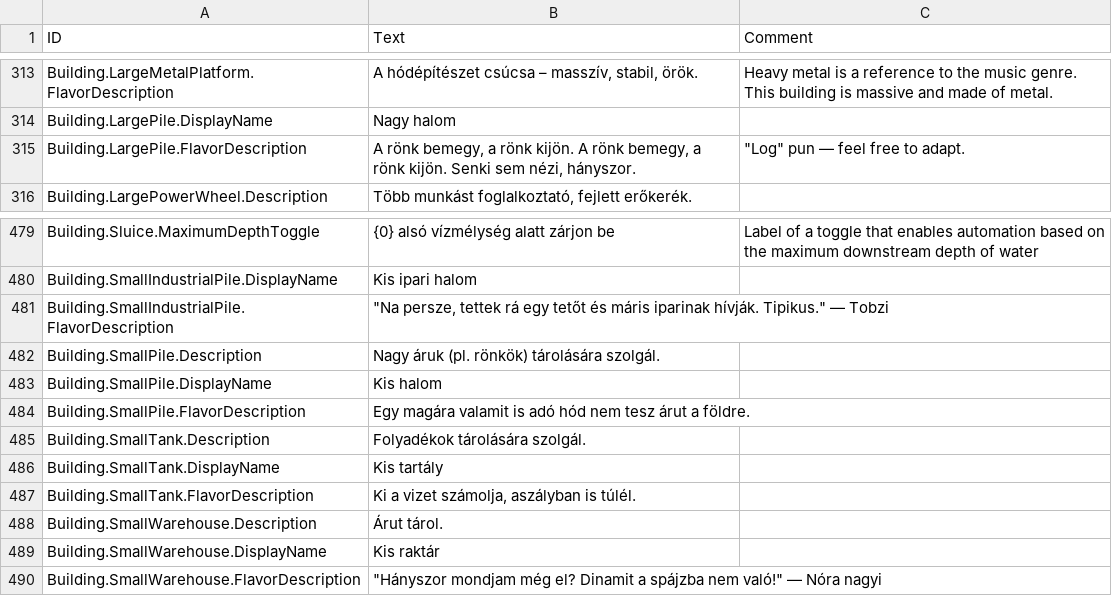
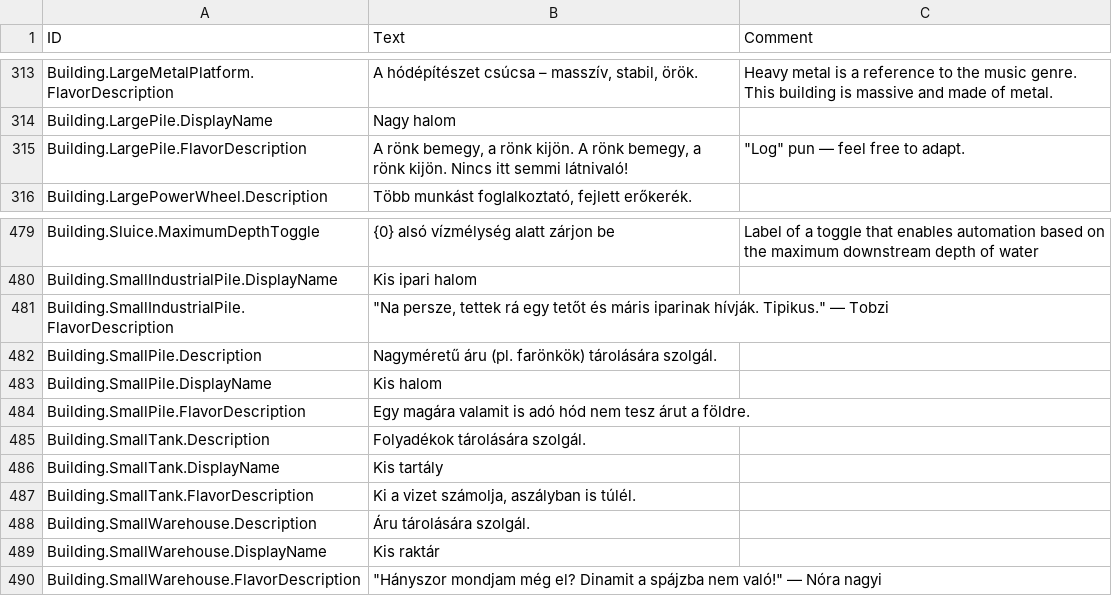
Before and after one commit to thendarion/timberborn-magyaritas, a CSV file: huHU/Localizations/huHU.csv, drawn as a sheet; only a part is shown, gaps mark what is left out.

```diff
--- a/huHU/Localizations/huHU.csv
+++ b/huHU/Localizations/huHU.csv
@@ -324,3 +324,3 @@ Building.LargeMetalPlatform.FlavorDescription,"A hódépítészet csúcsa – ma
 Building.LargePile.DisplayName,Nagy halom,
-Building.LargePile.FlavorDescription,"A rönk bemegy, a rönk kijön. A rönk bemegy, a rönk kijön. Senki sem nézi, hányszor.","""Log"" pun — feel free to adapt."
+Building.LargePile.FlavorDescription,"A rönk bemegy, a rönk kijön. A rönk bemegy, a rönk kijön. Nincs itt semmi látnivaló!","""Log"" pun — feel free to adapt."
 Building.LargePowerWheel.Description,"Több munkást foglalkoztató, fejlett erőkerék.",
@@ -491,3 +491,3 @@ Building.SmallIndustrialPile.DisplayName,Kis ipari halom,
 Building.SmallIndustrialPile.FlavorDescription,"""Na persze, tettek rá egy tetőt és máris iparinak hívják. Tipikus."" — Tobzi",
-Building.SmallPile.Description,Nagy áruk (pl. rönkök) tárolására szolgál.,
+Building.SmallPile.Description,Nagyméretű áru (pl. farönkök) tárolására szolgál.,
 Building.SmallPile.DisplayName,Kis halom,
@@ -497,3 +497,3 @@ Building.SmallTank.DisplayName,Kis tartály,
 Building.SmallTank.FlavorDescription,"Ki a vizet számolja, aszályban is túlél.",
-Building.SmallWarehouse.Description,Árut tárol.
+Building.SmallWarehouse.Description,Áru tárolására szolgál.
 Building.SmallWarehouse.DisplayName,Kis raktár,
```
Also changed, not shown: 1 other file.
